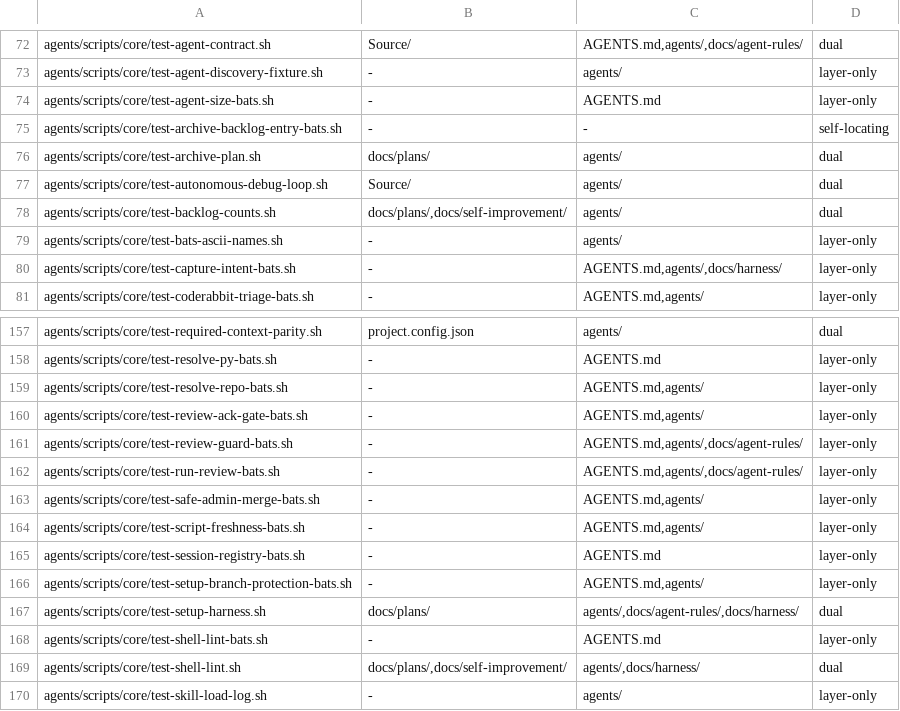
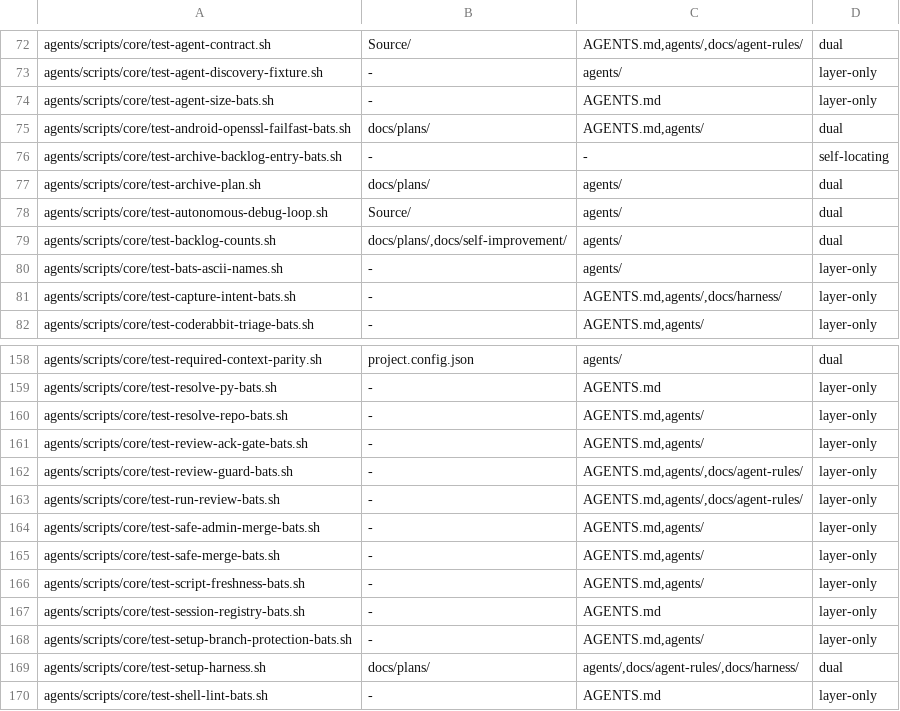
Before and after one commit to alexandrosk0/Smatchet, a TSV file: docs/high-integrity/agent-layer-consumer-baseline.tsv, drawn as a sheet; only a part is shown, gaps mark what is left out; the shorter side is filled out with more unchanged rows.

```diff
--- a/docs/high-integrity/agent-layer-consumer-baseline.tsv
+++ b/docs/high-integrity/agent-layer-consumer-baseline.tsv
@@ -74,2 +74,3 @@ agents/scripts/core/test-agent-discovery-fixture.sh	-	agents/	layer-only
 agents/scripts/core/test-agent-size-bats.sh	-	AGENTS.md	layer-only
+agents/scripts/core/test-android-openssl-failfast-bats.sh	docs/plans/	AGENTS.md,agents/	dual
 agents/scripts/core/test-archive-backlog-entry-bats.sh	-	-	self-locating
@@ -163,2 +164,3 @@ agents/scripts/core/test-run-review-bats.sh	-	AGENTS.md,agents/,docs/agent-rules
 agents/scripts/core/test-safe-admin-merge-bats.sh	-	AGENTS.md,agents/	layer-only
+agents/scripts/core/test-safe-merge-bats.sh	-	AGENTS.md,agents/	layer-only
 agents/scripts/core/test-script-freshness-bats.sh	-	AGENTS.md,agents/	layer-only
```
Also changed, not shown: 6 other files.
